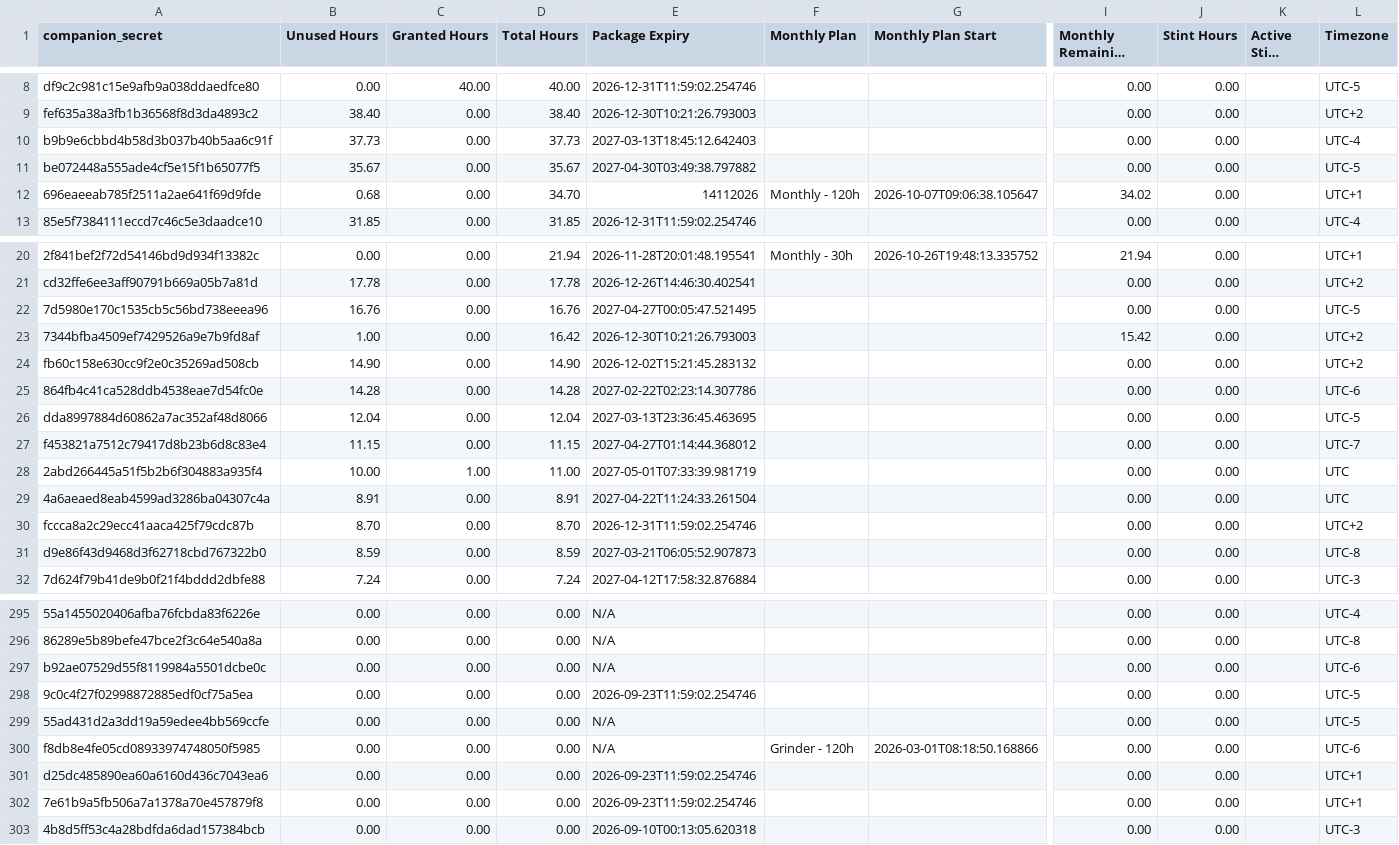
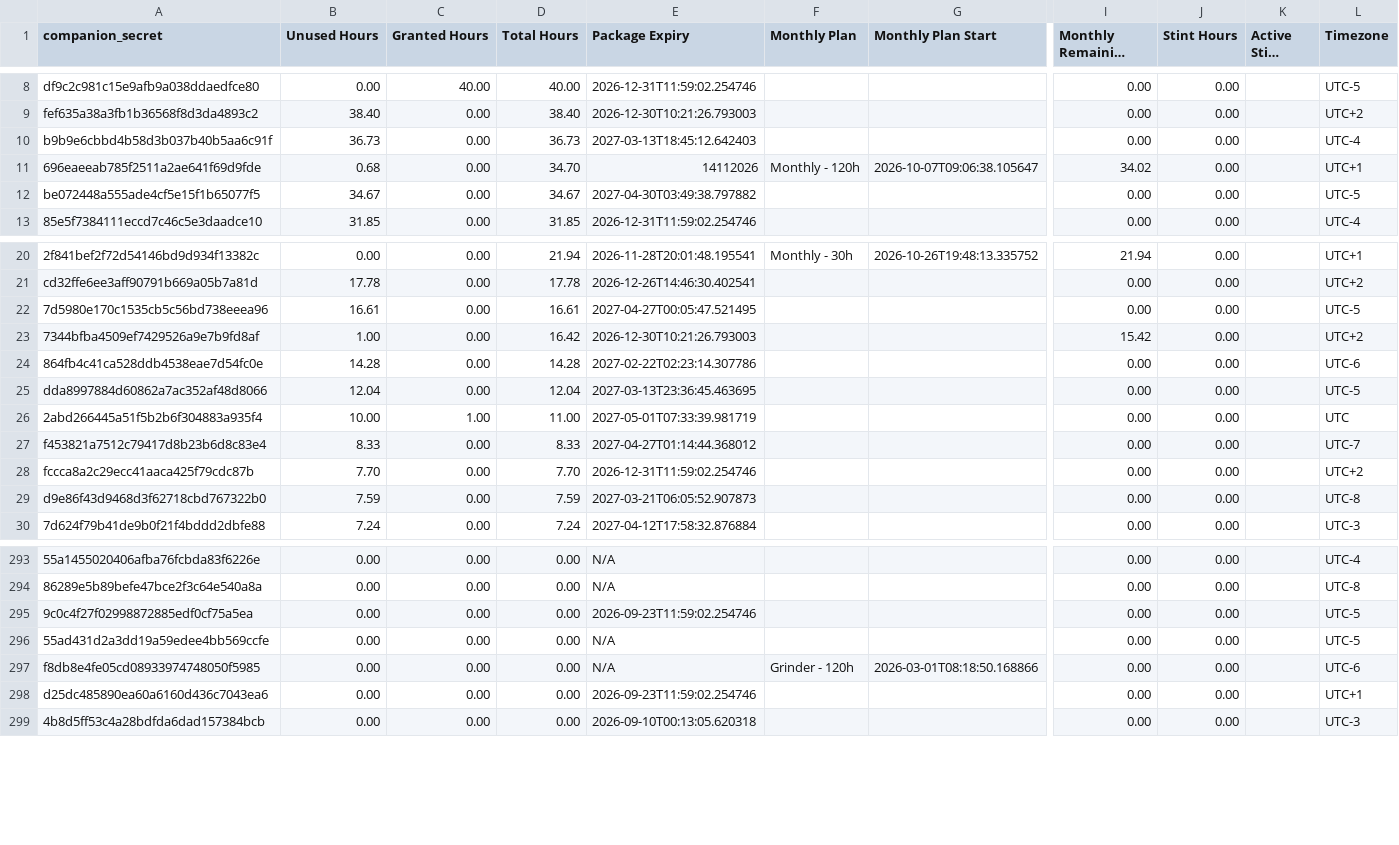
Before and after one commit to Stealan1/Skates, a CSV file: clients.csv, drawn as a sheet; only a part is shown, gaps mark what is left out; long unchanged cells end in …; removed rows and columns are numbered as before the commit, all else as after; rows hold the shown columns only; the diff covers the shown part only; the diff names each change by its address in the sheet, - before the commit and + after, or states it on an @@ line.

Commit message:
Booker: full clients.csv sync from accounting

```diff
--- a/clients.csv
+++ b/clients.csv
-B10 (Unused Hours): 37.73
+B10 (Unused Hours): 36.73
-D10 (Total Hours): 37.73
+D10 (Total Hours): 36.73
-row 11: be072448a555ade4cf5e15f1b65077f5 | 35.67 | 0.00 | 35.67 | 2027-04-30T03:49:38.797882 |  |  | 0.00 | 0.00 |  | UTC-5
+row 12: be072448a555ade4cf5e15f1b65077f5 | 34.67 | 0.00 | 34.67 | 2027-04-30T03:49:38.797882 |  |  | 0.00 | 0.00 |  | UTC-5
-B22 (Unused Hours): 16.76
+B22 (Unused Hours): 16.61
-D22 (Total Hours): 16.76
+D22 (Total Hours): 16.61
-row 24: fb60c158e630cc9f2e0c35269ad508cb | 14.90 | 0.00 | 14.90 | 2026-12-02T15:21:45.283132 |  |  | 0.00 | 0.00 |  | UTC+2
-row 27: f453821a7512c79417d8b23b6d8c83e4 | 11.15 | 0.00 | 11.15 | 2027-04-27T01:14:44.368012 |  |  | 0.00 | 0.00 |  | UTC-7
-A27 (companion_secret): 4a6aeaed8eab4599ad3286ba04307c4a
+A27 (companion_secret): f453821a7512c79417d8b23b6d8c83e4
-B27 (Unused Hours): 8.91
+B27 (Unused Hours): 8.33
-D27 (Total Hours): 8.91
+D27 (Total Hours): 8.33
-E27 (Package Expiry): 2027-04-22T11:24:33.261504
+E27 (Package Expiry): 2027-04-27T01:14:44.368012
-L27 (Timezone): UTC
+L27 (Timezone): UTC-7
-B28 (Unused Hours): 8.70
+B28 (Unused Hours): 7.70
-D28 (Total Hours): 8.70
+D28 (Total Hours): 7.70
-B29 (Unused Hours): 8.59
+B29 (Unused Hours): 7.59
-D29 (Total Hours): 8.59
+D29 (Total Hours): 7.59
-row 297: b92ae07529d55f8119984a5501dcbe0c | 0.00 | 0.00 | 0.00 | N/A |  |  | 0.00 | 0.00 |  | UTC-6
-row 302: 7e61b9a5fb506a7a1378a70e457879f8 | 0.00 | 0.00 | 0.00 | 2026-09-23T11:59:02.254746 |  |  | 0.00 | 0.00 |  | UTC+1
```
Also changed, not shown: 3 added rows, 3 removed rows and 2 edited cells elsewhere in this file.
